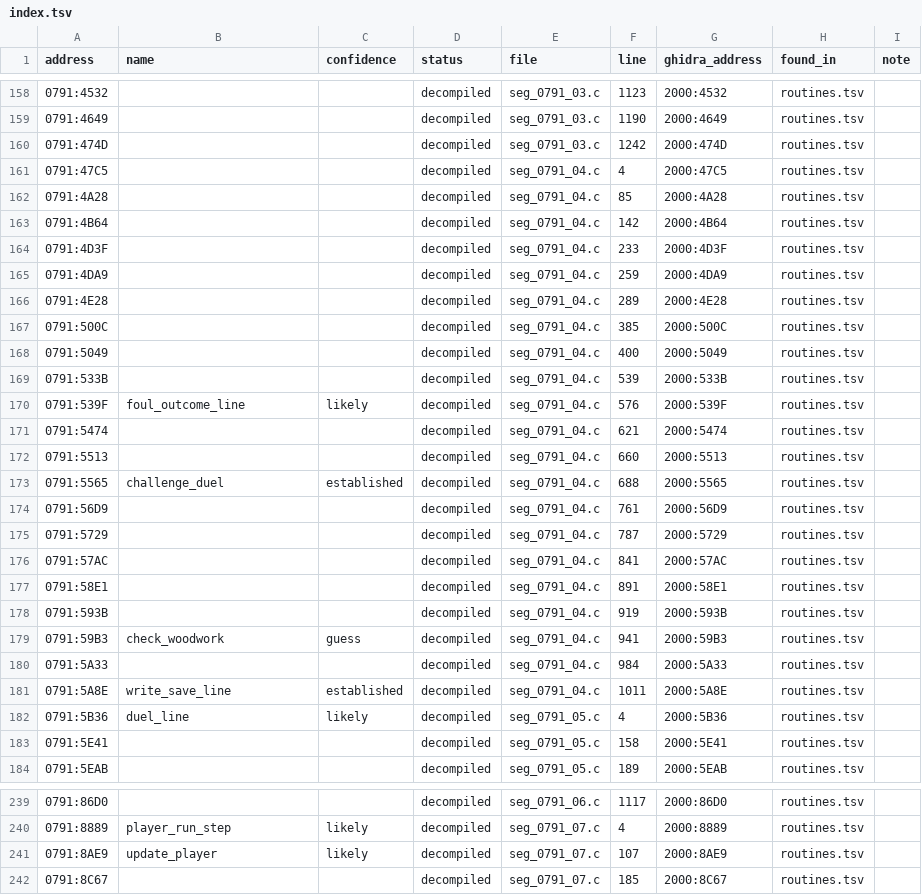
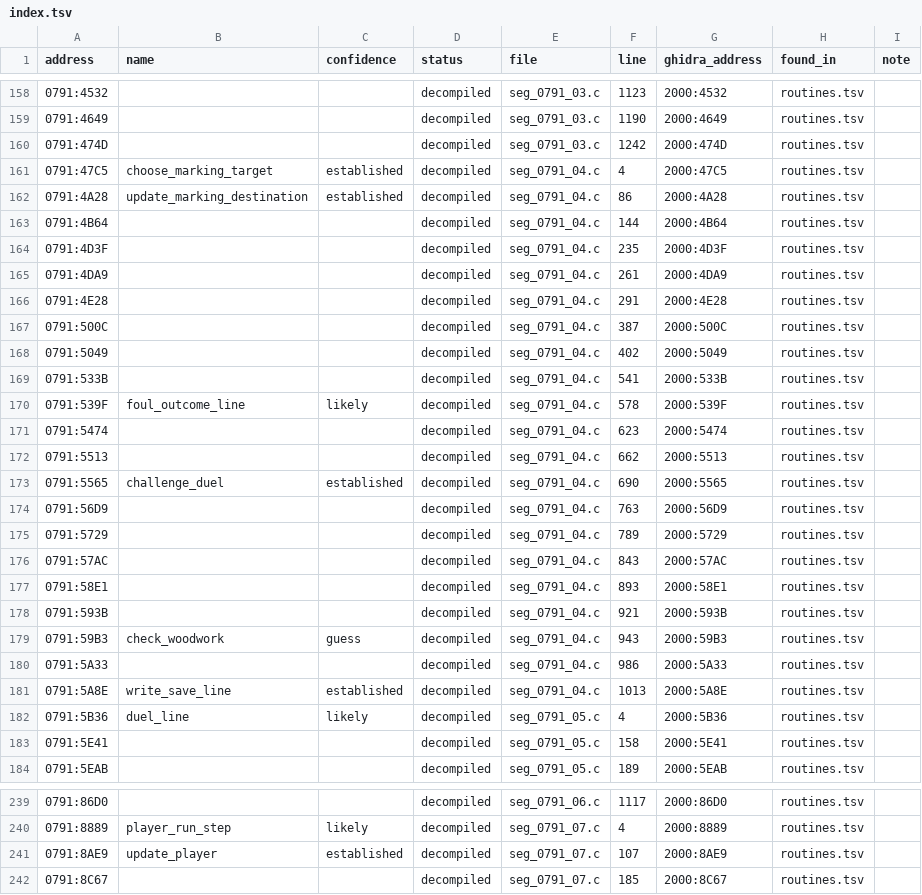
Before and after one commit to diegoami/goal2-archaeology, a TSV file: static/goal-exe/named/index.tsv, drawn as a sheet; only a part is shown, gaps mark what is left out; the diff covers the shown part only.

```diff
--- a/static/goal-exe/named/index.tsv
+++ b/static/goal-exe/named/index.tsv
@@ -160,23 +160,23 @@ address	name	confidence	status	file	line	ghidra_address	found_in	note
 0791:474D			decompiled	seg_0791_03.c	1242	2000:474D	routines.tsv	
-0791:47C5			decompiled	seg_0791_04.c	4	2000:47C5	routines.tsv	
-0791:4A28			decompiled	seg_0791_04.c	85	2000:4A28	routines.tsv	
-0791:4B64			decompiled	seg_0791_04.c	142	2000:4B64	routines.tsv	
-0791:4D3F			decompiled	seg_0791_04.c	233	2000:4D3F	routines.tsv	
-0791:4DA9			decompiled	seg_0791_04.c	259	2000:4DA9	routines.tsv	
-0791:4E28			decompiled	seg_0791_04.c	289	2000:4E28	routines.tsv	
-0791:500C			decompiled	seg_0791_04.c	385	2000:500C	routines.tsv	
-0791:5049			decompiled	seg_0791_04.c	400	2000:5049	routines.tsv	
-0791:533B			decompiled	seg_0791_04.c	539	2000:533B	routines.tsv	
-0791:539F	foul_outcome_line	likely	decompiled	seg_0791_04.c	576	2000:539F	routines.tsv	
-0791:5474			decompiled	seg_0791_04.c	621	2000:5474	routines.tsv	
-0791:5513			decompiled	seg_0791_04.c	660	2000:5513	routines.tsv	
-0791:5565	challenge_duel	established	decompiled	seg_0791_04.c	688	2000:5565	routines.tsv	
-0791:56D9			decompiled	seg_0791_04.c	761	2000:56D9	routines.tsv	
-0791:5729			decompiled	seg_0791_04.c	787	2000:5729	routines.tsv	
-0791:57AC			decompiled	seg_0791_04.c	841	2000:57AC	routines.tsv	
-0791:58E1			decompiled	seg_0791_04.c	891	2000:58E1	routines.tsv	
-0791:593B			decompiled	seg_0791_04.c	919	2000:593B	routines.tsv	
-0791:59B3	check_woodwork	guess	decompiled	seg_0791_04.c	941	2000:59B3	routines.tsv	
-0791:5A33			decompiled	seg_0791_04.c	984	2000:5A33	routines.tsv	
-0791:5A8E	write_save_line	established	decompiled	seg_0791_04.c	1011	2000:5A8E	routines.tsv	
+0791:47C5	choose_marking_target	established	decompiled	seg_0791_04.c	4	2000:47C5	routines.tsv	
+0791:4A28	update_marking_destination	established	decompiled	seg_0791_04.c	86	2000:4A28	routines.tsv	
+0791:4B64			decompiled	seg_0791_04.c	144	2000:4B64	routines.tsv	
+0791:4D3F			decompiled	seg_0791_04.c	235	2000:4D3F	routines.tsv	
+0791:4DA9			decompiled	seg_0791_04.c	261	2000:4DA9	routines.tsv	
+0791:4E28			decompiled	seg_0791_04.c	291	2000:4E28	routines.tsv	
+0791:500C			decompiled	seg_0791_04.c	387	2000:500C	routines.tsv	
+0791:5049			decompiled	seg_0791_04.c	402	2000:5049	routines.tsv	
+0791:533B			decompiled	seg_0791_04.c	541	2000:533B	routines.tsv	
+0791:539F	foul_outcome_line	likely	decompiled	seg_0791_04.c	578	2000:539F	routines.tsv	
+0791:5474			decompiled	seg_0791_04.c	623	2000:5474	routines.tsv	
+0791:5513			decompiled	seg_0791_04.c	662	2000:5513	routines.tsv	
+0791:5565	challenge_duel	established	decompiled	seg_0791_04.c	690	2000:5565	routines.tsv	
+0791:56D9			decompiled	seg_0791_04.c	763	2000:56D9	routines.tsv	
+0791:5729			decompiled	seg_0791_04.c	789	2000:5729	routines.tsv	
+0791:57AC			decompiled	seg_0791_04.c	843	2000:57AC	routines.tsv	
+0791:58E1			decompiled	seg_0791_04.c	893	2000:58E1	routines.tsv	
+0791:593B			decompiled	seg_0791_04.c	921	2000:593B	routines.tsv	
+0791:59B3	check_woodwork	guess	decompiled	seg_0791_04.c	943	2000:59B3	routines.tsv	
+0791:5A33			decompiled	seg_0791_04.c	986	2000:5A33	routines.tsv	
+0791:5A8E	write_save_line	established	decompiled	seg_0791_04.c	1013	2000:5A8E	routines.tsv	
 0791:5B36	duel_line	likely	decompiled	seg_0791_05.c	4	2000:5B36	routines.tsv	
@@ -240,3 +240,3 @@ address	name	confidence	status	file	line	ghidra_address	found_in	note
 0791:8889	player_run_step	likely	decompiled	seg_0791_07.c	4	2000:8889	routines.tsv	
-0791:8AE9	update_player	likely	decompiled	seg_0791_07.c	107	2000:8AE9	routines.tsv	
+0791:8AE9	update_player	established	decompiled	seg_0791_07.c	107	2000:8AE9	routines.tsv	
 0791:8C67			decompiled	seg_0791_07.c	185	2000:8C67	routines.tsv	
```
Also changed, not shown: 96 edited cells elsewhere in this file, 10 other files.
